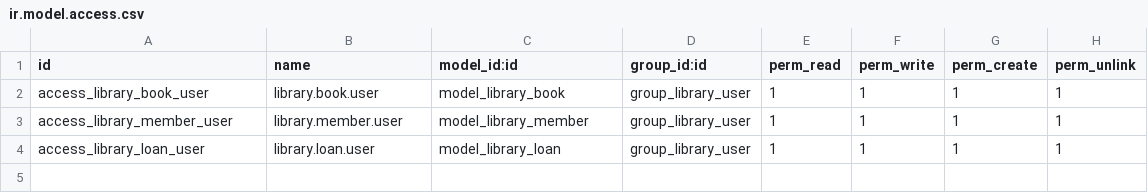
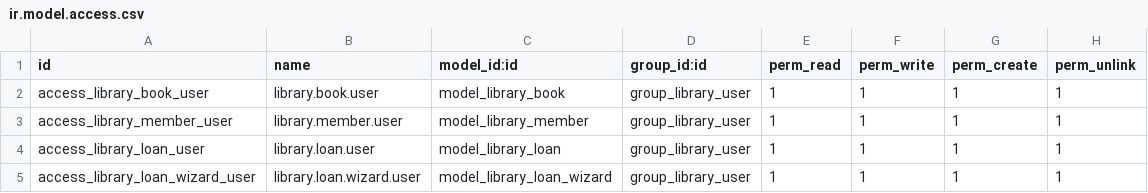
Before and after one commit to AndrewUl22/library, a CSV file: security/ir.model.access.csv, drawn as a sheet; the diff names each change by its address in the sheet, - before the commit and + after, or states it on an @@ line.

Commit message:
Add member/partner delegation and Lend a Book wizard
library.member now uses _inherits from res.partner (delegated name/email/phone), the same pattern res.users follows. Added a library.loan.wizard (TransientModel) with a form + menu entry, so loans are created through a small dialog instead of a raw library.loan form.

```diff
--- a/security/ir.model.access.csv
+++ b/security/ir.model.access.csv
+row 5: access_library_loan_wizard_user | library.loan.wizard.user | model_library_loan_wizard | group_library_user | 1 | 1 | 1 | 1
```
Also changed, not shown: 8 other files.
